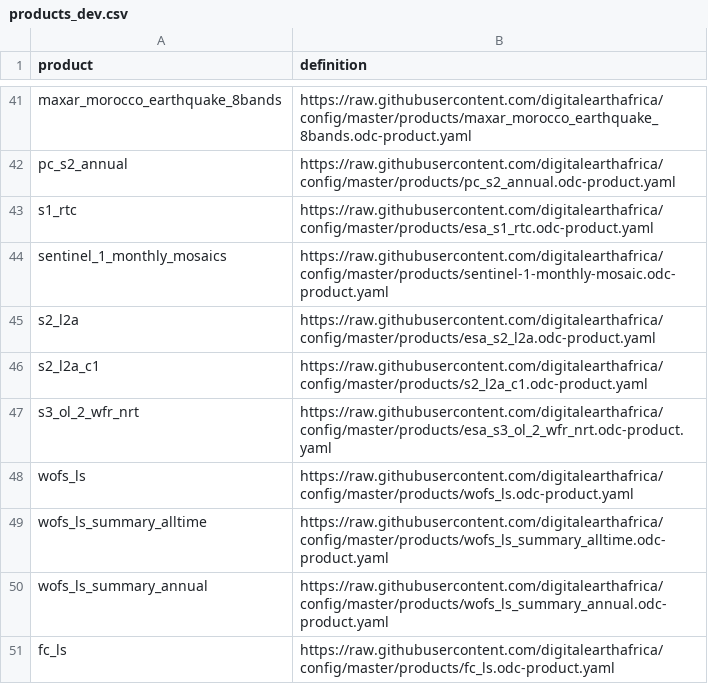
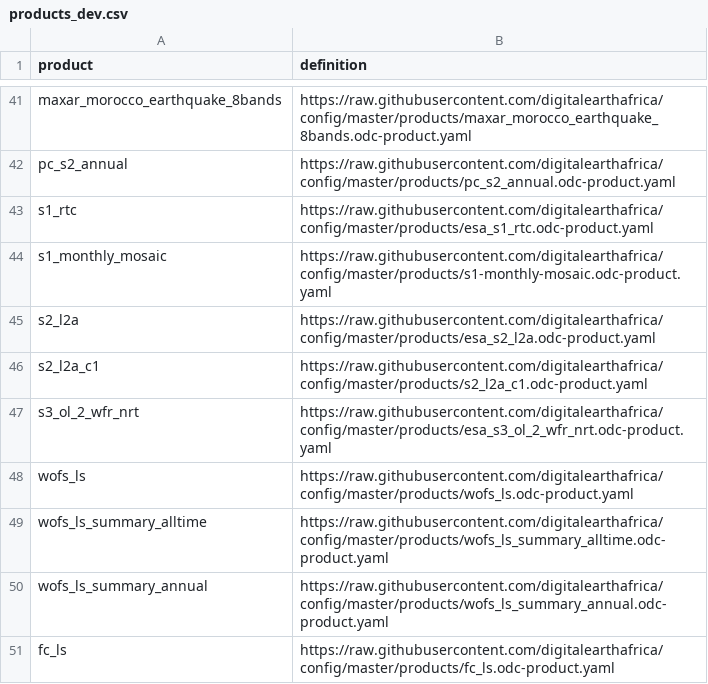
Before and after one commit to digitalearthafrica/config, a CSV file: dev/products_dev.csv, drawn as a sheet; only a part is shown, gaps mark what is left out.

Commit message:
Rename sentinel_1_monthly_mosaic to s1_monthly_mosaic

```diff
--- a/dev/products_dev.csv
+++ b/dev/products_dev.csv
@@ -43,3 +43,3 @@ pc_s2_annual,https://raw.githubusercontent.com/digitalearthafrica/config/master/
 s1_rtc,https://raw.githubusercontent.com/digitalearthafrica/config/master/products/esa_s1_rtc.odc-product.yaml
-sentinel_1_monthly_mosaics,https://raw.githubusercontent.com/digitalearthafrica/config/master/products/sentinel-1-monthly-mosaic.odc-product.yaml
+s1_monthly_mosaic,https://raw.githubusercontent.com/digitalearthafrica/config/master/products/s1-monthly-mosaic.odc-product.yaml
 s2_l2a,https://raw.githubusercontent.com/digitalearthafrica/config/master/products/esa_s2_l2a.odc-product.yaml
```
Also changed, not shown: 1 other file.
